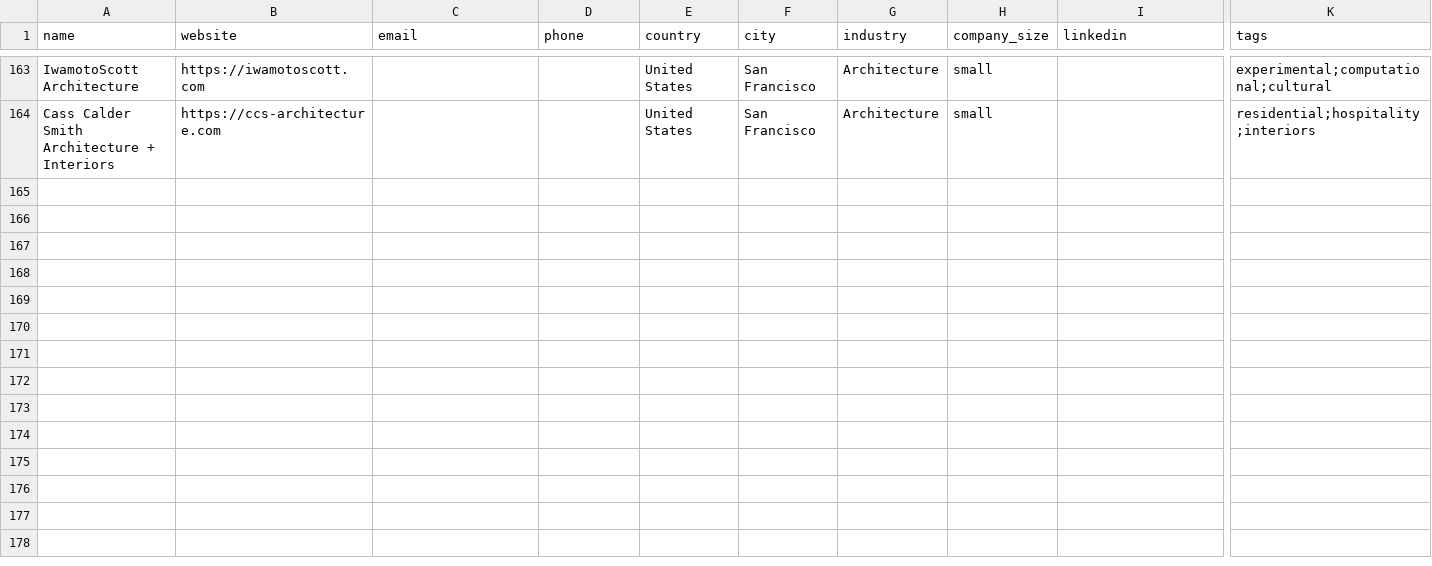
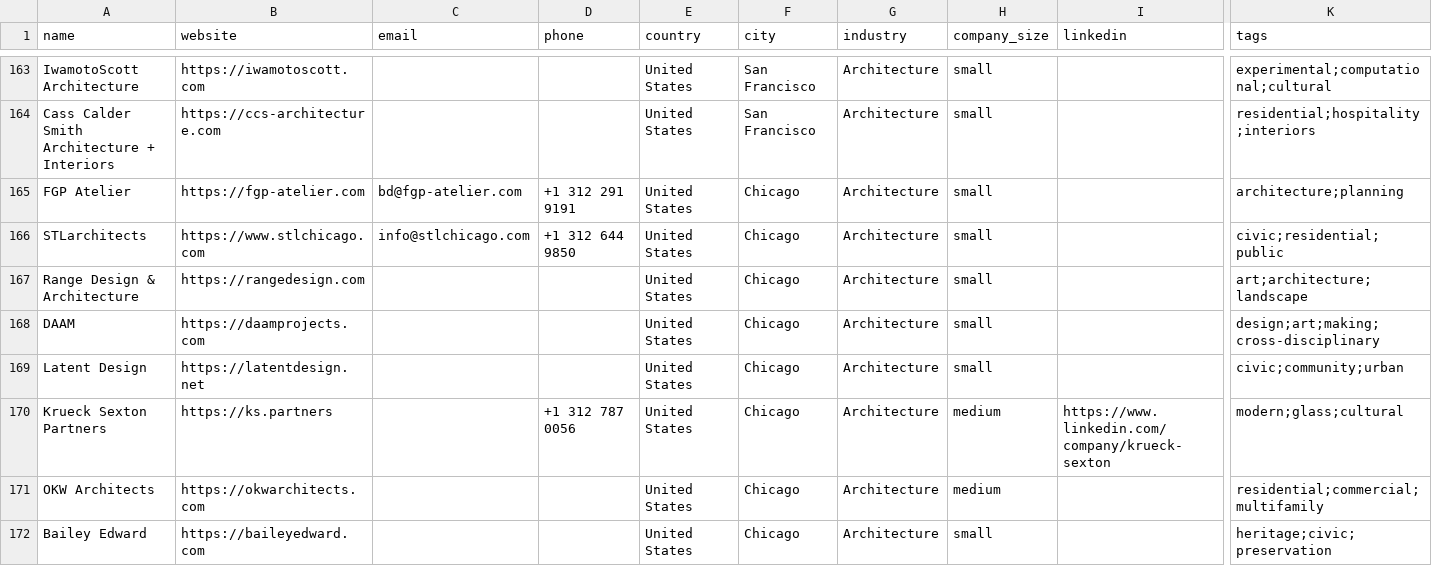
Before and after one commit to miladrostami9999-source/Archon, a CSV file: leads/usa.csv, drawn as a sheet; only a part is shown, gaps mark what is left out; rows hold the shown columns only; the diff names each change by its address in the sheet, - before the commit and + after, or states it on an @@ line.

Commit message:
feat(leads): USA +8 Chicago studios, Architizer city lists now exhausted
Chicago was the last of Architizer's three US city editions. Six of its 30
firms were already held, so Chicago is nearing saturation like Seattle.

Palmyra rejected - no MX on domain.

163 -> 171 rows.

```diff
--- a/leads/usa.csv
+++ b/leads/usa.csv
+row 165: FGP Atelier | https://fgp-atelier.com | bd@fgp-atelier.com | +1 312 291 9191 | United States | Chicago | Architecture | small |  | architecture;planning
+row 166: STLarchitects | https://www.stlchicago.com | info@stlchicago.com | +1 312 644 9850 | United States | Chicago | Architecture | small |  | civic;residential;public
+row 167: Range Design & Architecture | https://rangedesign.com |  |  | United States | Chicago | Architecture | small |  | art;architecture;landscape
+row 168: DAAM | https://daamprojects.com |  |  | United States | Chicago | Architecture | small |  | design;art;making;cross-disciplinary
+row 169: Latent Design | https://latentdesign.net |  |  | United States | Chicago | Architecture | small |  | civic;community;urban
+row 170: Krueck Sexton Partners | https://ks.partners |  | +1 312 787 0056 | United States | Chicago | Architecture | medium | https://www.linkedin.com/company/krueck-sexton | modern;glass;cultural
+row 171: OKW Architects | https://okwarchitects.com |  |  | United States | Chicago | Architecture | medium |  | residential;commercial;multifamily
+row 172: Bailey Edward | https://baileyedward.com |  |  | United States | Chicago | Architecture | small |  | heritage;civic;preservation
```
Also changed, not shown: 2 other files.
